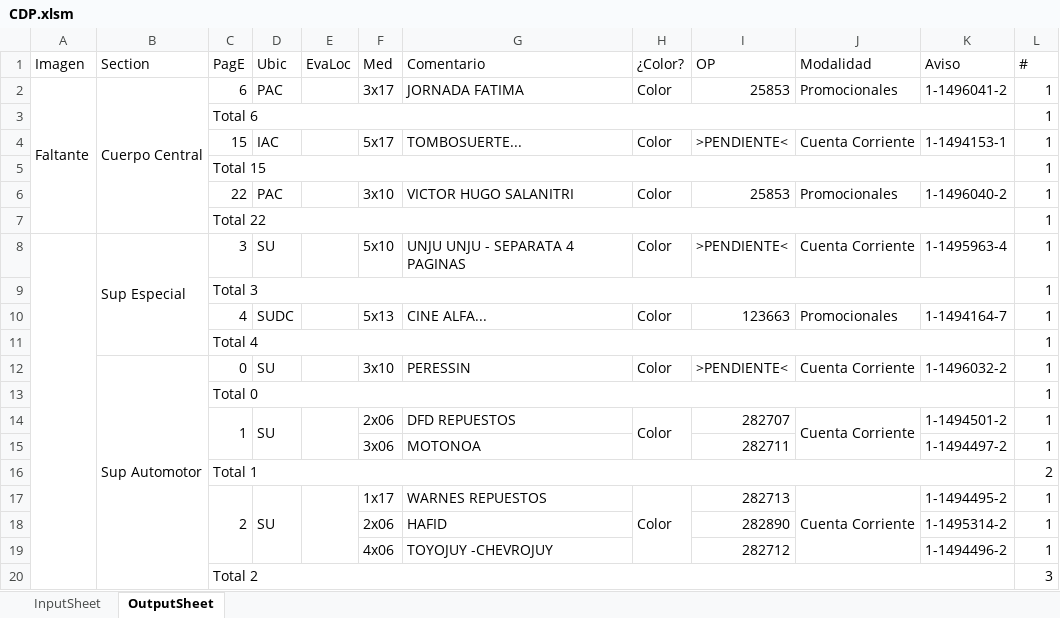
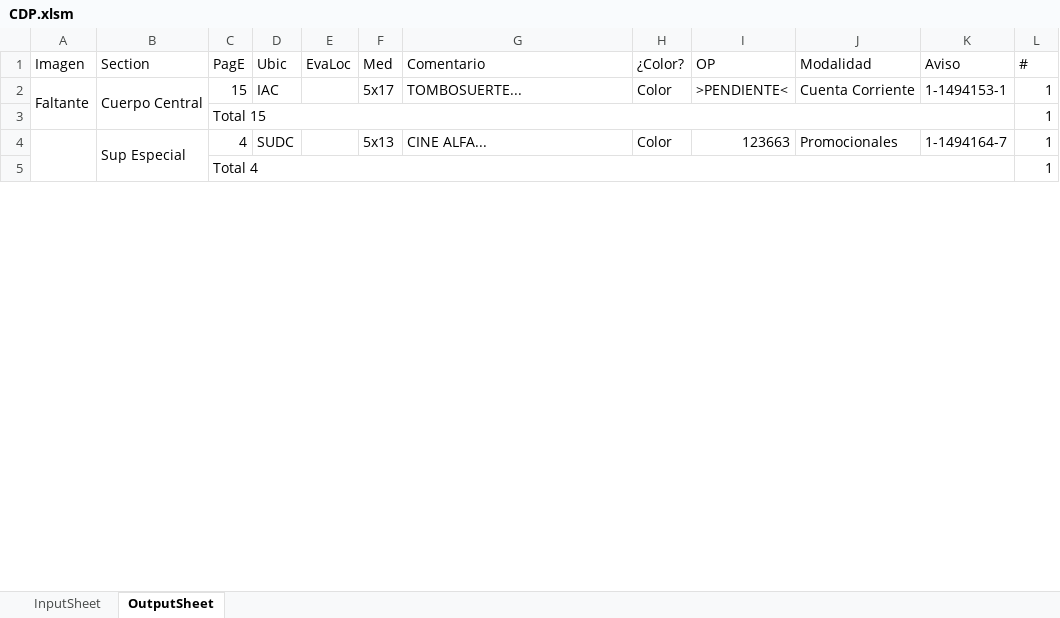
Before and after one commit to zherar7ordoya/AP5, an Excel workbook: Xtras/MSExcel/CDP.xlsm, sheet OutputSheet, drawn as a sheet; only a part is shown; values as stored, in another font and other column widths than the file's, no cell formats; conditional formats not drawn; removed rows and columns are numbered as before the commit, all else as after; the diff covers the shown part only; the diff names each change by its address in the sheet, - before the commit and + after, or states it on an @@ line.

```diff
--- a/Xtras/MSExcel/CDP.xlsm (sheet OutputSheet)
+++ b/Xtras/MSExcel/CDP.xlsm (sheet OutputSheet)
-row 2: Faltante | Cuerpo Central | 6 | PAC |  | 3x17 | JORNADA FATIMA | Color | 25853 | Promocionales | 1-1496041-2 | 1
@@ row 3 moved to row 35: Total 6 @@
-A2 (Imagen): (empty)
+A2 (Imagen): Faltante
+A2:A3 merged
-B2 (Section): (empty)
+B2 (Section): Cuerpo Central
+B2:B3 merged
-row 6:  |  | 22 | PAC |  | 3x10 | VICTOR HUGO SALANITRI | Color | 25853 | Promocionales | 1-1496040-2 | 1
-row 7:  |  | Total 22 |  |  |  |  |  |  |  |  | 1
-row 8:  | Sup Especial | 3 | SU |  | 5x10 | UNJU UNJU - SEPARATA 4 PAGINAS | Color | >PENDIENTE< | Cuenta Corriente | 1-1495963-4 | 1
-row 9:  |  | Total 3 |  |  |  |  |  |  |  |  | 1
+A4:A87 merged
-B4 (Section): (empty)
+B4 (Section): Sup Especial
+B4:B5 merged
-row 12:  | Sup Automotor | 0 | SU |  | 3x10 | PERESSIN | Color | >PENDIENTE< | Cuenta Corriente | 1-1496032-2 | 1
-row 13:  |  | Total 0 |  |  |  |  |  |  |  |  | 1
-row 14:  |  | 1 | SU |  | 2x06 | DFD REPUESTOS | Color | 282707 | Cuenta Corriente | 1-1494501-2 | 1
-row 15:  |  |  |  |  | 3x06 | MOTONOA |  | 282711 |  | 1-1494497-2 | 1
-row 16:  |  | Total 1 |  |  |  |  |  |  |  |  | 2
-row 17:  |  | 2 | SU |  | 1x17 | WARNES REPUESTOS | Color | 282713 | Cuenta Corriente | 1-1494495-2 | 1
-row 18:  |  |  |  |  | 2x06 | HAFID |  | 282890 |  | 1-1495314-2 | 1
-row 19:  |  |  |  |  | 4x06 | TOYOJUY -CHEVROJUY |  | 282712 |  | 1-1494496-2 | 1
-row 20:  |  | Total 2 |  |  |  |  |  |  |  |  | 3
```
Also changed, not shown: 35 added rows, 20 removed rows, 41 edited cells and merged cells elsewhere in this sheet, sheet InputSheet, cell formats, hidden cells, 12 other files.
